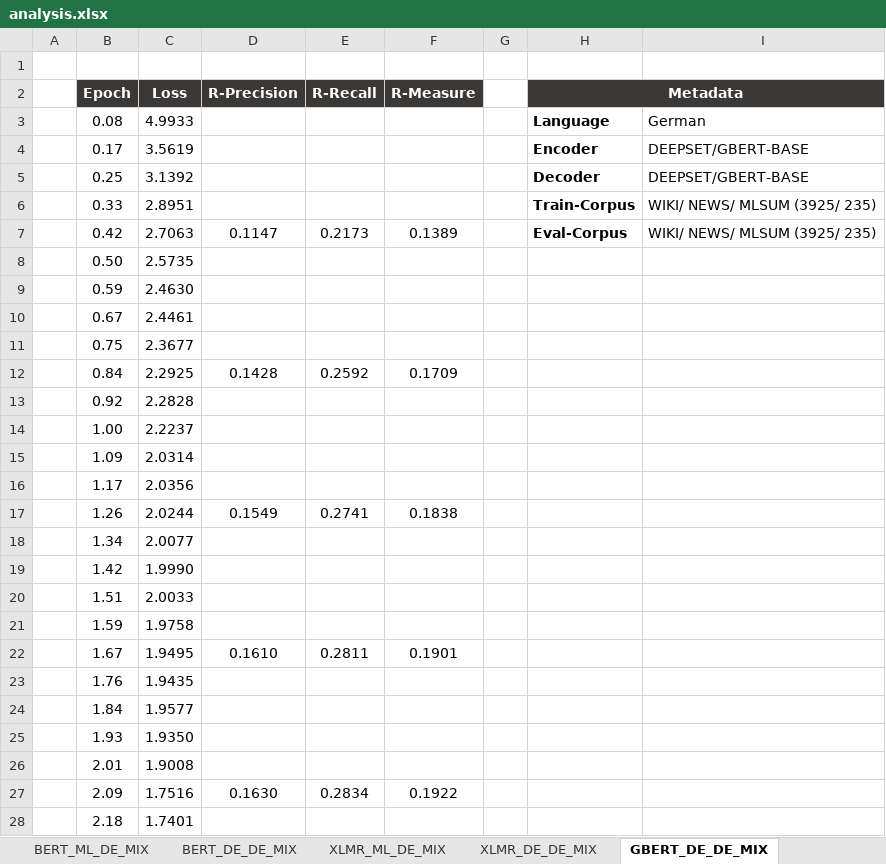
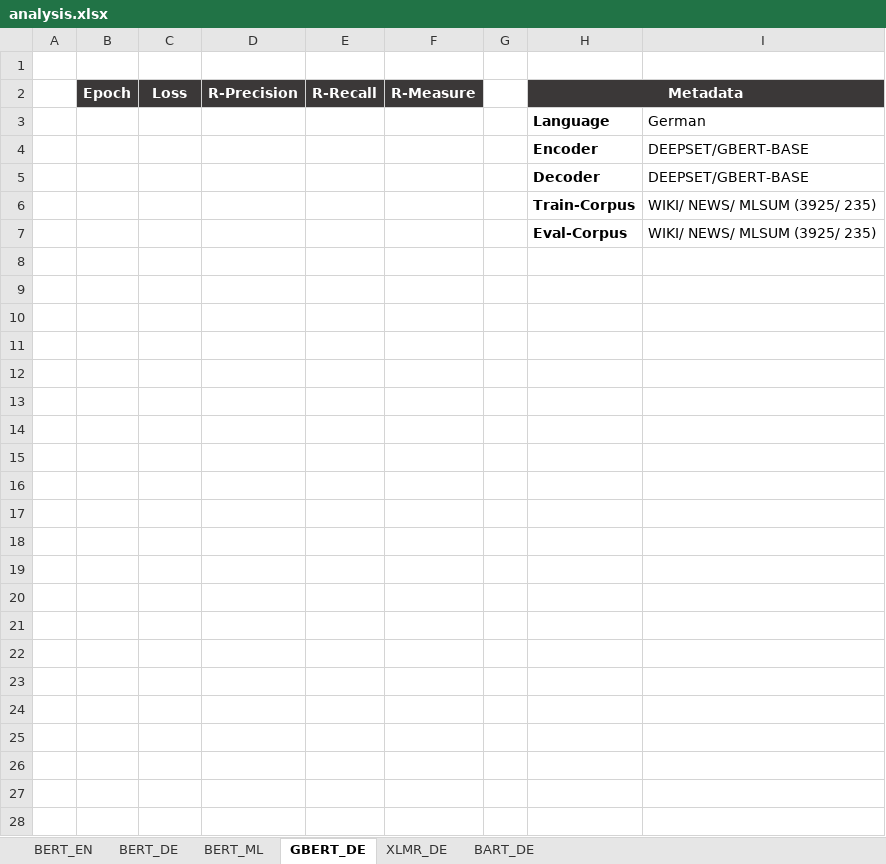
Before and after one commit to DidiDerDenker/ATS, an Excel workbook: Models/transformer_to_transformer_architecture/gpu_tu_dresden/analysis.xlsx, sheet GBERT_DE, drawn as a sheet; only a part is shown; values as stored, in another font and other column widths than the file's, no borders; charts and pictures not drawn; removed rows and columns are numbered as before the commit, all else as after; the diff covers the shown part only; the diff names each change by its address in the sheet, - before the commit and + after, or states it on an @@ line.

```diff
--- a/Models/transformer_to_transformer_architecture/gpu_tu_dresden/analysis.xlsx (sheet GBERT_DE)
+++ b/Models/transformer_to_transformer_architecture/gpu_tu_dresden/analysis.xlsx (sheet GBERT_DE)
-sheet tab: BERT_ML_DE_MIX
+sheet tab: BERT_DE
-sheet tab: XLMR_ML_DE_MIX
+sheet tab: XLMR_DE
-sheet tab: GBERT_DE_DE_MIX
+sheet tab: GBERT_DE
-sheet tab: BERT_DE_DE_MIX
-sheet tab: XLMR_DE_DE_MIX
+sheet tab: BERT_ML
+sheet tab: BART_DE
@@ sheet tab order changed: BERT_EN | BERT_DE | BERT_ML | GBERT_DE | XLMR_DE | BART_DE @@
-B3 (Epoch): 0.08
+B3 (Epoch): (empty)
-C3 (Loss): 4.9933
+C3 (Loss): (empty)
-B4 (Epoch): 0.17
+B4 (Epoch): (empty)
-C4 (Loss): 3.5619
+C4 (Loss): (empty)
-B5 (Epoch): 0.25
+B5 (Epoch): (empty)
-C5 (Loss): 3.1392
+C5 (Loss): (empty)
-B6 (Epoch): 0.33
+B6 (Epoch): (empty)
-C6 (Loss): 2.8951
+C6 (Loss): (empty)
-row 7:  | 0.42 | 2.7063 | 0.1147 | 0.2173 | 0.1389 |  | Eval-Corpus | WIKI/ NEWS/ MLSUM (3925/ 235)
+row 7:  |  |  |  |  |  |  | Eval-Corpus | WIKI/ NEWS/ MLSUM (3925/ 235)
-row 8:  | 0.50 | 2.5735
+row 8: (empty)
-row 9:  | 0.59 | 2.4630
+row 9: (empty)
-row 10:  | 0.67 | 2.4461
+row 10: (empty)
-row 11:  | 0.75 | 2.3677
+row 11: (empty)
-row 12:  | 0.84 | 2.2925 | 0.1428 | 0.2592 | 0.1709
+row 12: (empty)
-row 13:  | 0.92 | 2.2828
+row 13: (empty)
-row 14:  | 1.00 | 2.2237
+row 14: (empty)
-row 15:  | 1.09 | 2.0314
+row 15: (empty)
-row 16:  | 1.17 | 2.0356
+row 16: (empty)
-row 17:  | 1.26 | 2.0244 | 0.1549 | 0.2741 | 0.1838
+row 17: (empty)
-row 18:  | 1.34 | 2.0077
+row 18: (empty)
-row 19:  | 1.42 | 1.9990
+row 19: (empty)
-row 20:  | 1.51 | 2.0033
+row 20: (empty)
-row 21:  | 1.59 | 1.9758
+row 21: (empty)
-row 22:  | 1.67 | 1.9495 | 0.1610 | 0.2811 | 0.1901
+row 22: (empty)
-row 23:  | 1.76 | 1.9435
+row 23: (empty)
-row 24:  | 1.84 | 1.9577
+row 24: (empty)
-row 25:  | 1.93 | 1.9350
+row 25: (empty)
-row 26:  | 2.01 | 1.9008
+row 26: (empty)
-row 27:  | 2.09 | 1.7516 | 0.1630 | 0.2834 | 0.1922
+row 27: (empty)
-row 28:  | 2.18 | 1.7401
+row 28: (empty)
```
Also changed, not shown: 21 edited cells elsewhere in this sheet, sheet BERT_DE, other sheet tabs, charts or pictures, 8 other files.
